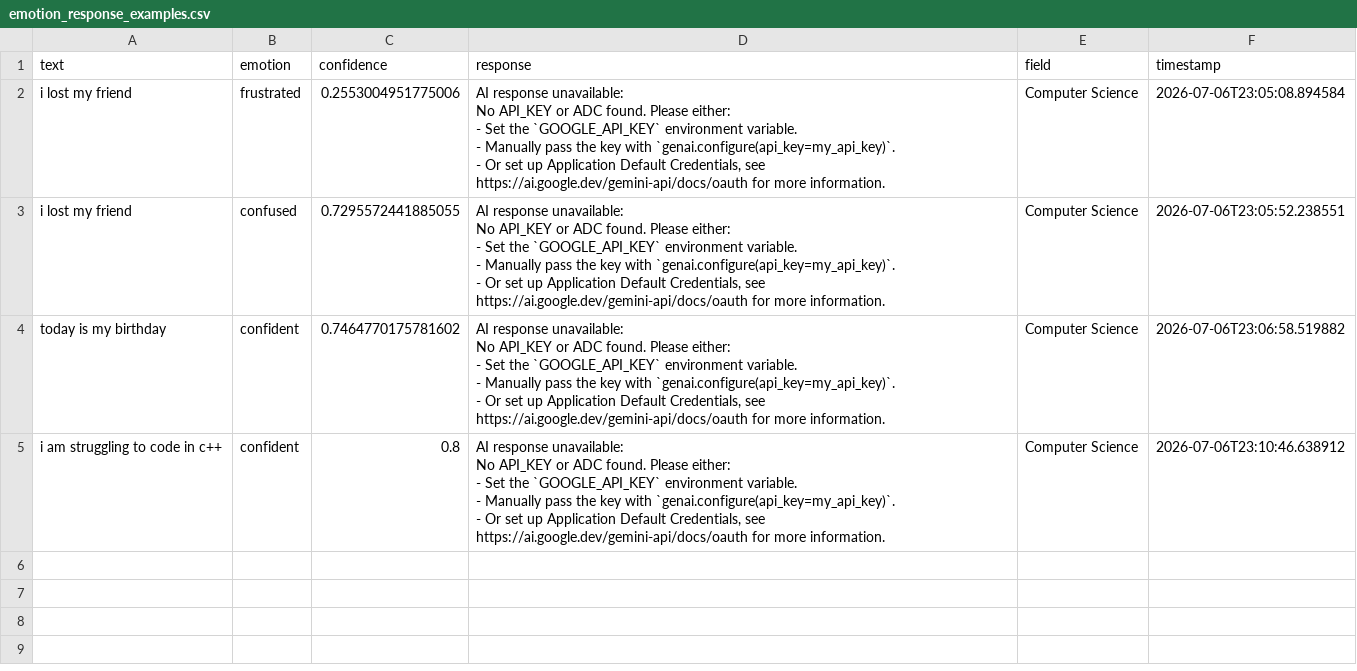
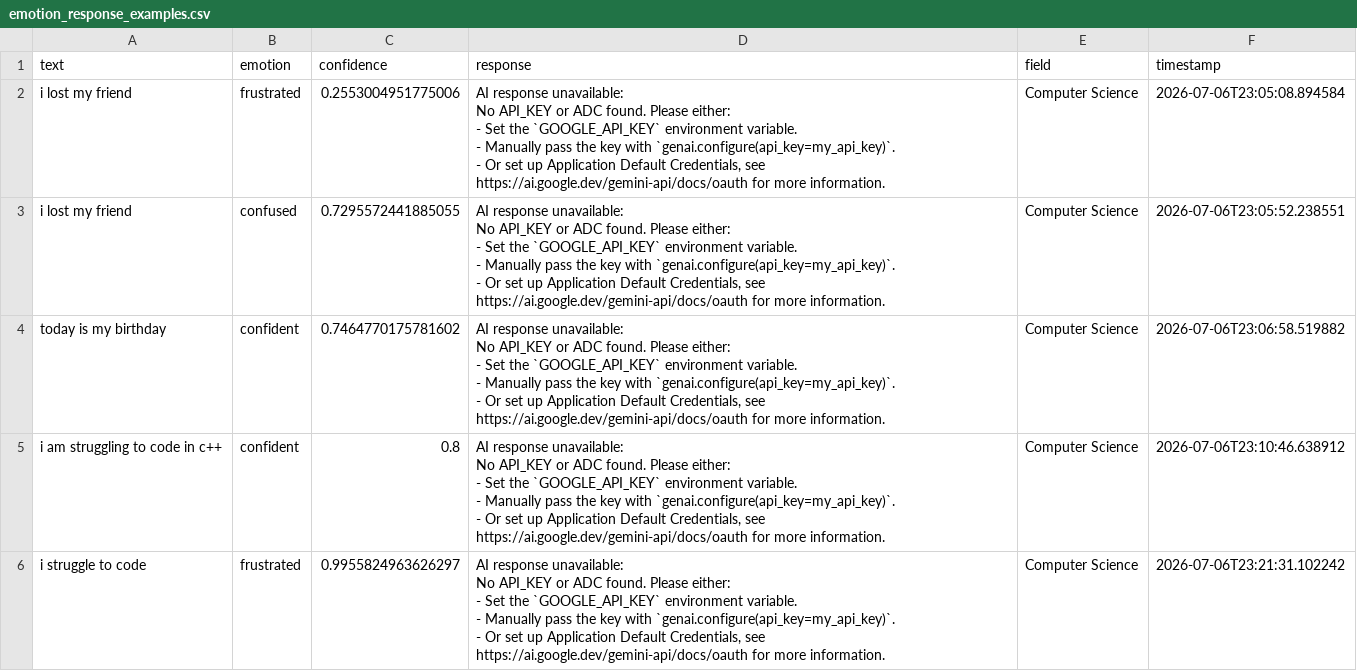
Before and after one commit to bhawishyasharma45-debug/Emotional-detection-and-Self-Learning-support-Engine, a CSV file: emotion_response_examples.csv, drawn as a sheet; ↵ is a line break in a cell; the diff names each change by its address in the sheet, - before the commit and + after, or states it on an @@ line.

```diff
--- a/emotion_response_examples.csv
+++ b/emotion_response_examples.csv
+row 6: i struggle to code | frustrated | 0.9955824963626297 | AI response unavailable: ↵ No API_KEY or ADC found. Please either: ↵ - Set the `GOOGLE_API_KEY` environment variable. ↵ - Manually pass the key with `genai.configure(api_key=my_api_key)`. ↵ - Or set up Application Default Credentials, see https://ai.google.dev/gemini-api/docs/oauth for more information. | Computer Science | 2026-07-06T23:21:31.102242
```
Also changed, not shown: 1 other file.
